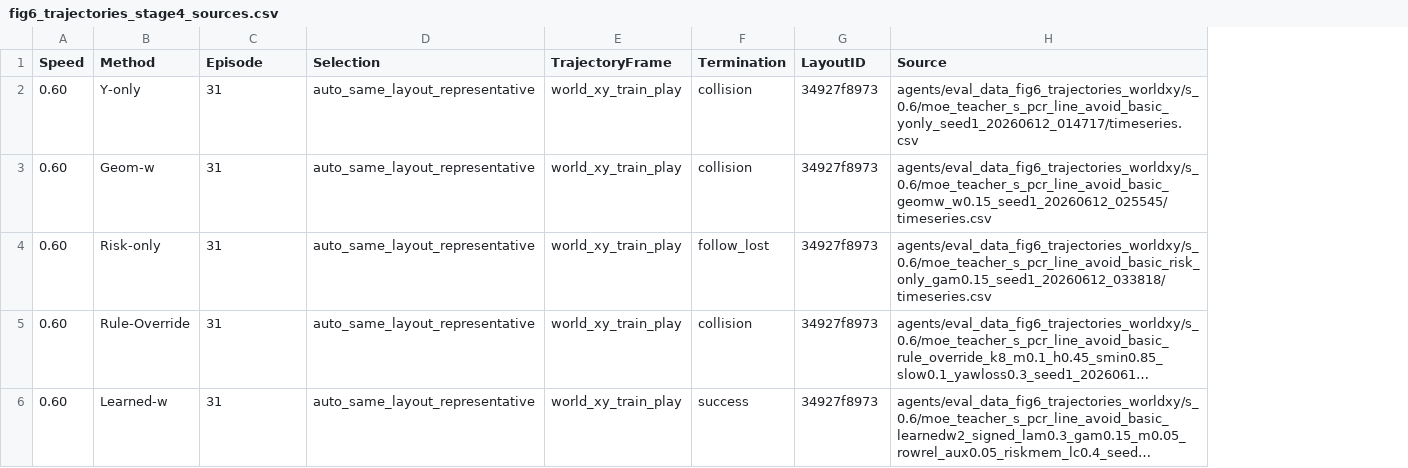
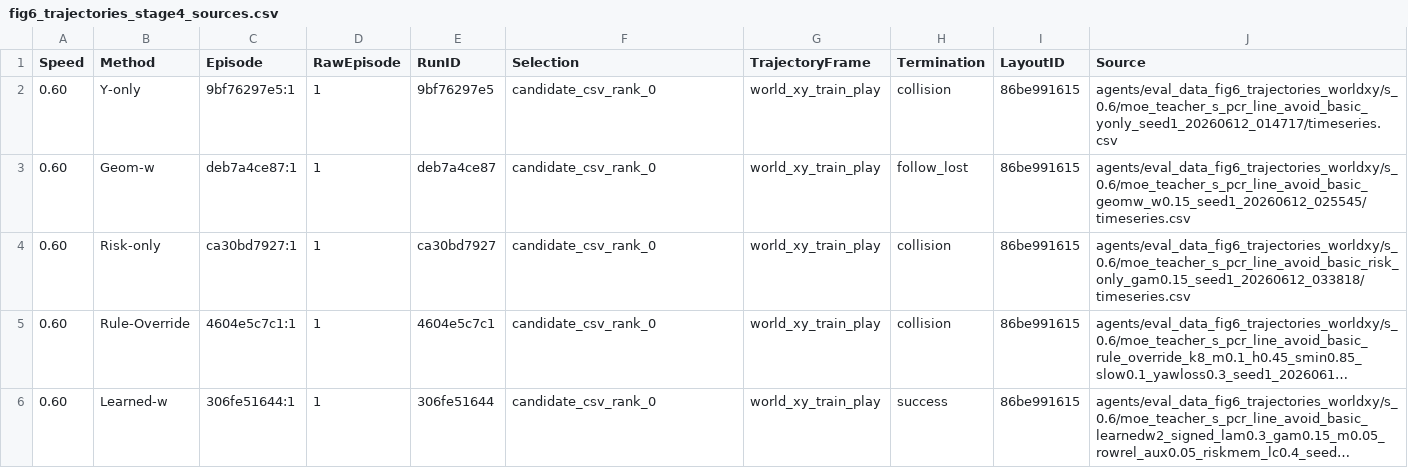
Before and after one commit to huxiaoyi-ovo/Pcrnet_hexapod, a CSV file: agents/final_paper_outputs_v3/fig6_trajectories_stage4_sources.csv, drawn as a sheet; long unchanged cells end in …; addresses are those after the commit; the diff names each change by its address in the sheet, - before the commit and + after, or states it on an @@ line.

```diff
--- a/agents/final_paper_outputs_v3/fig6_trajectories_stage4_sources.csv
+++ b/agents/final_paper_outputs_v3/fig6_trajectories_stage4_sources.csv
+column D (RawEpisode), rows 2-6: all 1
+column E (RunID), rows 2-6: 9bf76297e5 | deb7a4ce87 | ca30bd7927 | 4604e5c7c1 | 306fe51644
-C2 (Episode): 31
+C2 (Episode): 9bf76297e5:1
-F2:F6 (Selection): auto_same_layout_representative
+F2:F6 (Selection): candidate_csv_rank_0
-I2:I6 (LayoutID): 34927f8973
+I2:I6 (LayoutID): 86be991615
-C3 (Episode): 31
+C3 (Episode): deb7a4ce87:1
-H3 (Termination): collision
+H3 (Termination): follow_lost
-C4 (Episode): 31
+C4 (Episode): ca30bd7927:1
-H4 (Termination): follow_lost
+H4 (Termination): collision
-C5 (Episode): 31
+C5 (Episode): 4604e5c7c1:1
-C6 (Episode): 31
+C6 (Episode): 306fe51644:1
```
Also changed, not shown: 3 other files.
